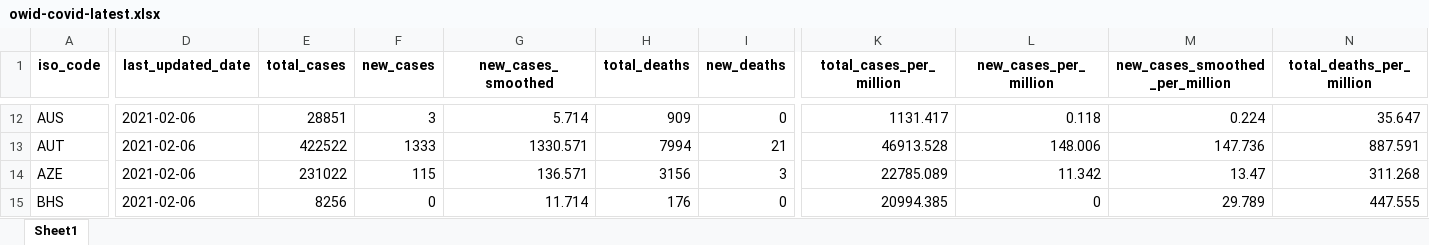
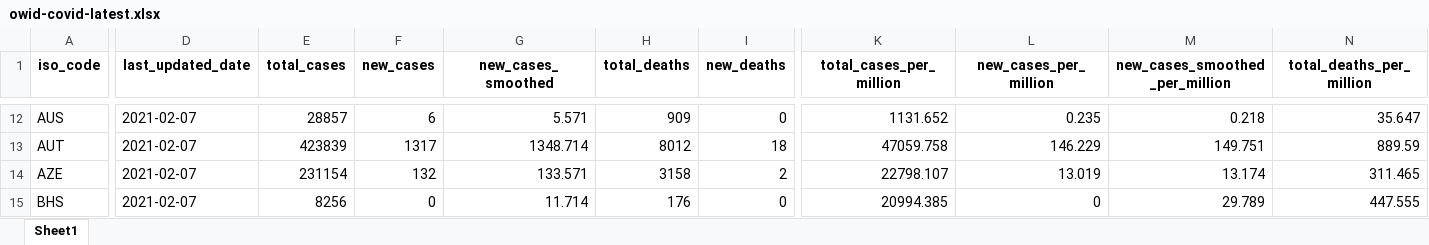
Before and after one commit to owid/covid-19-data, an Excel workbook: public/data/latest/owid-covid-latest.xlsx, sheet Sheet1, drawn as a sheet; only a part is shown, gaps mark what is left out; values as stored, in another font and other column widths than the file's, no borders; the diff covers the shown part only; the diff names each change by its address in the sheet, - before the commit and + after, or states it on an @@ line.

```diff
--- a/public/data/latest/owid-covid-latest.xlsx (sheet Sheet1)
+++ b/public/data/latest/owid-covid-latest.xlsx (sheet Sheet1)
-D12:D15 (last_updated_date): 2021-02-06
+D12:D15 (last_updated_date): 2021-02-07
-E12 (total_cases): 28851
+E12 (total_cases): 28857
-F12 (new_cases): 3
+F12 (new_cases): 6
-G12 (new_cases_smoothed): 5.714
+G12 (new_cases_smoothed): 5.571
-K12 (total_cases_per_million): 1131.417
+K12 (total_cases_per_million): 1131.652
-L12 (new_cases_per_million): 0.118
+L12 (new_cases_per_million): 0.235
-M12 (new_cases_smoothed_per_million): 0.224
+M12 (new_cases_smoothed_per_million): 0.218
-E13 (total_cases): 422522
+E13 (total_cases): 423839
-F13 (new_cases): 1333
+F13 (new_cases): 1317
-G13 (new_cases_smoothed): 1330.571
+G13 (new_cases_smoothed): 1348.714
-H13 (total_deaths): 7994
+H13 (total_deaths): 8012
-I13 (new_deaths): 21
+I13 (new_deaths): 18
-K13 (total_cases_per_million): 46913.528
+K13 (total_cases_per_million): 47059.758
-L13 (new_cases_per_million): 148.006
+L13 (new_cases_per_million): 146.229
-M13 (new_cases_smoothed_per_million): 147.736
+M13 (new_cases_smoothed_per_million): 149.751
-N13 (total_deaths_per_million): 887.591
+N13 (total_deaths_per_million): 889.59
-E14 (total_cases): 231022
+E14 (total_cases): 231154
-F14 (new_cases): 115
+F14 (new_cases): 132
-G14 (new_cases_smoothed): 136.571
+G14 (new_cases_smoothed): 133.571
-H14 (total_deaths): 3156
+H14 (total_deaths): 3158
-I14 (new_deaths): 3
+I14 (new_deaths): 2
-K14 (total_cases_per_million): 22785.089
+K14 (total_cases_per_million): 22798.107
-L14 (new_cases_per_million): 11.342
+L14 (new_cases_per_million): 13.019
-M14 (new_cases_smoothed_per_million): 13.47
+M14 (new_cases_smoothed_per_million): 13.174
-N14 (total_deaths_per_million): 311.268
+N14 (total_deaths_per_million): 311.465
```
Also changed, not shown: 5 added rows, 5 removed rows and 1774 edited cells elsewhere in this sheet, 25 other files.
